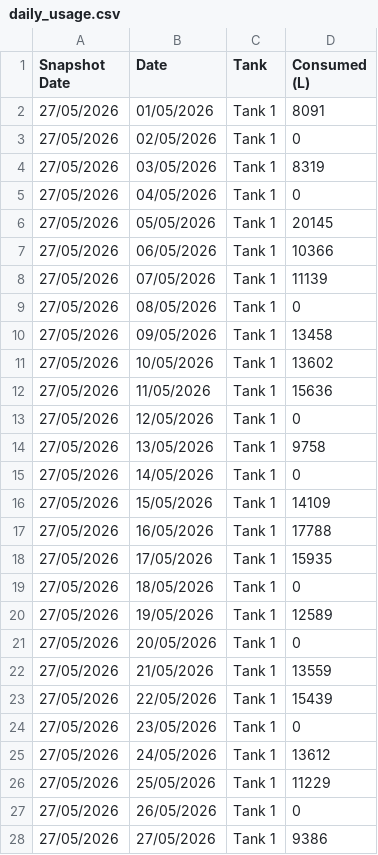
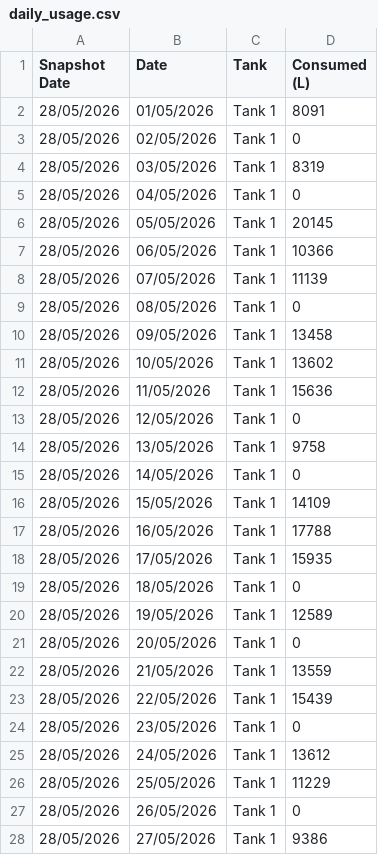
Before and after one commit to neil-noble/NMG, a CSV file: data/daily_usage.csv, drawn as a sheet; only a part is shown; the diff covers the shown part only.

```diff
--- a/data/daily_usage.csv
+++ b/data/daily_usage.csv
@@ -1,28 +1,28 @@
 Snapshot Date,Date,Tank,Consumed (L)
-27/05/2026,01/05/2026,Tank 1,8091
-27/05/2026,02/05/2026,Tank 1,0
-27/05/2026,03/05/2026,Tank 1,8319
-27/05/2026,04/05/2026,Tank 1,0
-27/05/2026,05/05/2026,Tank 1,20145
-27/05/2026,06/05/2026,Tank 1,10366
-27/05/2026,07/05/2026,Tank 1,11139
-27/05/2026,08/05/2026,Tank 1,0
-27/05/2026,09/05/2026,Tank 1,13458
-27/05/2026,10/05/2026,Tank 1,13602
-27/05/2026,11/05/2026,Tank 1,15636
-27/05/2026,12/05/2026,Tank 1,0
-27/05/2026,13/05/2026,Tank 1,9758
-27/05/2026,14/05/2026,Tank 1,0
-27/05/2026,15/05/2026,Tank 1,14109
-27/05/2026,16/05/2026,Tank 1,17788
-27/05/2026,17/05/2026,Tank 1,15935
-27/05/2026,18/05/2026,Tank 1,0
-27/05/2026,19/05/2026,Tank 1,12589
-27/05/2026,20/05/2026,Tank 1,0
-27/05/2026,21/05/2026,Tank 1,13559
-27/05/2026,22/05/2026,Tank 1,15439
-27/05/2026,23/05/2026,Tank 1,0
-27/05/2026,24/05/2026,Tank 1,13612
-27/05/2026,25/05/2026,Tank 1,11229
-27/05/2026,26/05/2026,Tank 1,0
-27/05/2026,27/05/2026,Tank 1,9386
+28/05/2026,01/05/2026,Tank 1,8091
+28/05/2026,02/05/2026,Tank 1,0
+28/05/2026,03/05/2026,Tank 1,8319
+28/05/2026,04/05/2026,Tank 1,0
+28/05/2026,05/05/2026,Tank 1,20145
+28/05/2026,06/05/2026,Tank 1,10366
+28/05/2026,07/05/2026,Tank 1,11139
+28/05/2026,08/05/2026,Tank 1,0
+28/05/2026,09/05/2026,Tank 1,13458
+28/05/2026,10/05/2026,Tank 1,13602
+28/05/2026,11/05/2026,Tank 1,15636
+28/05/2026,12/05/2026,Tank 1,0
+28/05/2026,13/05/2026,Tank 1,9758
+28/05/2026,14/05/2026,Tank 1,0
+28/05/2026,15/05/2026,Tank 1,14109
+28/05/2026,16/05/2026,Tank 1,17788
+28/05/2026,17/05/2026,Tank 1,15935
+28/05/2026,18/05/2026,Tank 1,0
+28/05/2026,19/05/2026,Tank 1,12589
+28/05/2026,20/05/2026,Tank 1,0
+28/05/2026,21/05/2026,Tank 1,13559
+28/05/2026,22/05/2026,Tank 1,15439
+28/05/2026,23/05/2026,Tank 1,0
+28/05/2026,24/05/2026,Tank 1,13612
+28/05/2026,25/05/2026,Tank 1,11229
+28/05/2026,26/05/2026,Tank 1,0
+28/05/2026,27/05/2026,Tank 1,9386
```
Also changed, not shown: 2 added rows and 31 edited cells elsewhere in this file, data/forecast.csv, data/mom_comparison.csv, 1 other file.
